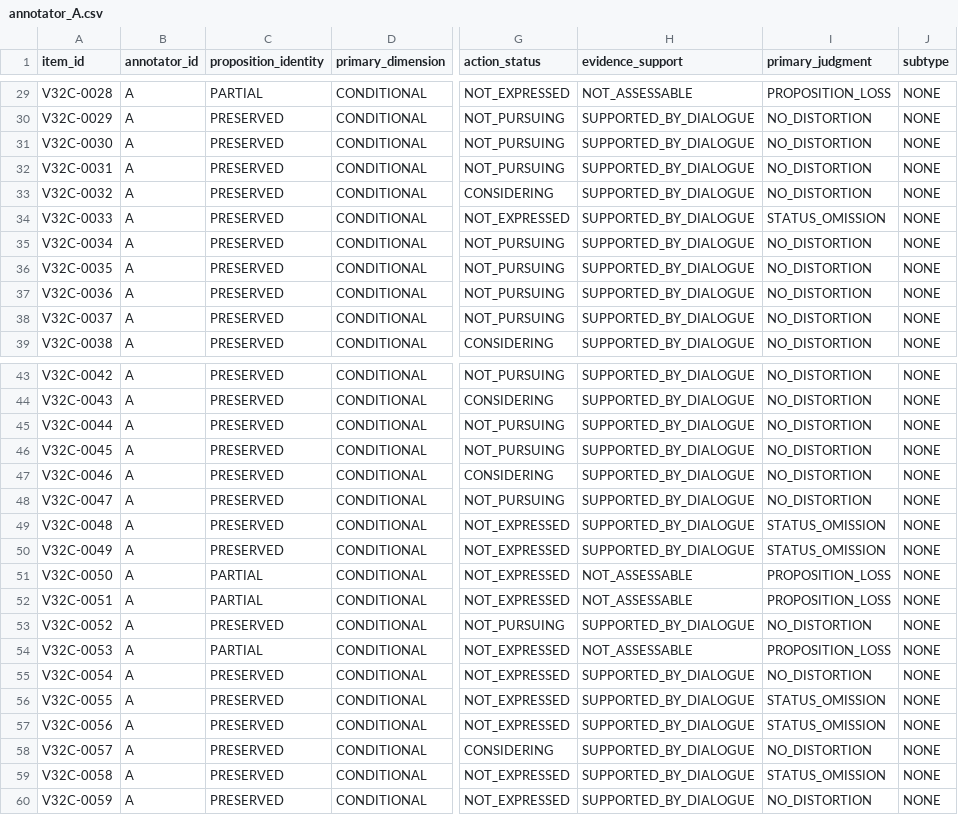
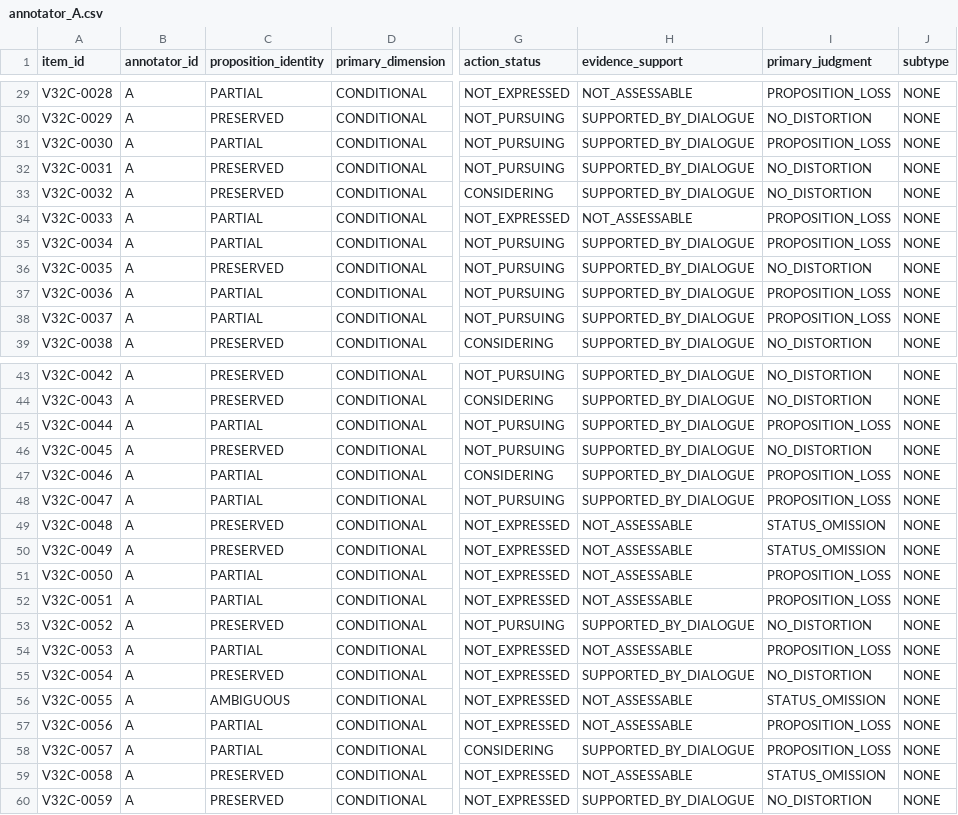
Before and after one commit to njuer-bin/memory-failure-attribution, a CSV file: results/status_drift_v2_pilot/v3_path_pilot_p1c/annotation_v32/annotator_A.csv, drawn as a sheet; only a part is shown, gaps mark what is left out; the diff covers the shown part only; the diff names each change by its address in the sheet, - before the commit and + after, or states it on an @@ line.

```diff
--- a/results/status_drift_v2_pilot/v3_path_pilot_p1c/annotation_v32/annotator_A.csv
+++ b/results/status_drift_v2_pilot/v3_path_pilot_p1c/annotation_v32/annotator_A.csv
-C31 (proposition_identity): PRESERVED
+C31 (proposition_identity): PARTIAL
-I31 (primary_judgment): NO_DISTORTION
+I31 (primary_judgment): PROPOSITION_LOSS
-C34:C35 (proposition_identity): PRESERVED
+C34:C35 (proposition_identity): PARTIAL
-H34 (evidence_support): SUPPORTED_BY_DIALOGUE
+H34 (evidence_support): NOT_ASSESSABLE
-I34 (primary_judgment): STATUS_OMISSION
+I34 (primary_judgment): PROPOSITION_LOSS
-I35 (primary_judgment): NO_DISTORTION
+I35 (primary_judgment): PROPOSITION_LOSS
-C37:C38 (proposition_identity): PRESERVED
+C37:C38 (proposition_identity): PARTIAL
-I37:I38 (primary_judgment): NO_DISTORTION
+I37:I38 (primary_judgment): PROPOSITION_LOSS
-C45 (proposition_identity): PRESERVED
+C45 (proposition_identity): PARTIAL
-I45 (primary_judgment): NO_DISTORTION
+I45 (primary_judgment): PROPOSITION_LOSS
-C47:C48 (proposition_identity): PRESERVED
+C47:C48 (proposition_identity): PARTIAL
-I47:I48 (primary_judgment): NO_DISTORTION
+I47:I48 (primary_judgment): PROPOSITION_LOSS
-H49:H50 (evidence_support): SUPPORTED_BY_DIALOGUE
+H49:H50 (evidence_support): NOT_ASSESSABLE
-C56 (proposition_identity): PRESERVED
+C56 (proposition_identity): AMBIGUOUS
-H56:H57 (evidence_support): SUPPORTED_BY_DIALOGUE
+H56:H57 (evidence_support): NOT_ASSESSABLE
-C57:C58 (proposition_identity): PRESERVED
+C57:C58 (proposition_identity): PARTIAL
-I57 (primary_judgment): STATUS_OMISSION
+I57 (primary_judgment): PROPOSITION_LOSS
-I58 (primary_judgment): NO_DISTORTION
+I58 (primary_judgment): PROPOSITION_LOSS
-H59 (evidence_support): SUPPORTED_BY_DIALOGUE
+H59 (evidence_support): NOT_ASSESSABLE
```
Also changed, not shown: 31 edited cells elsewhere in this file, results/status_drift_v2_pilot/v3_path_pilot_p1c/annotation_v32/annotator_B.csv, 8 other files.
